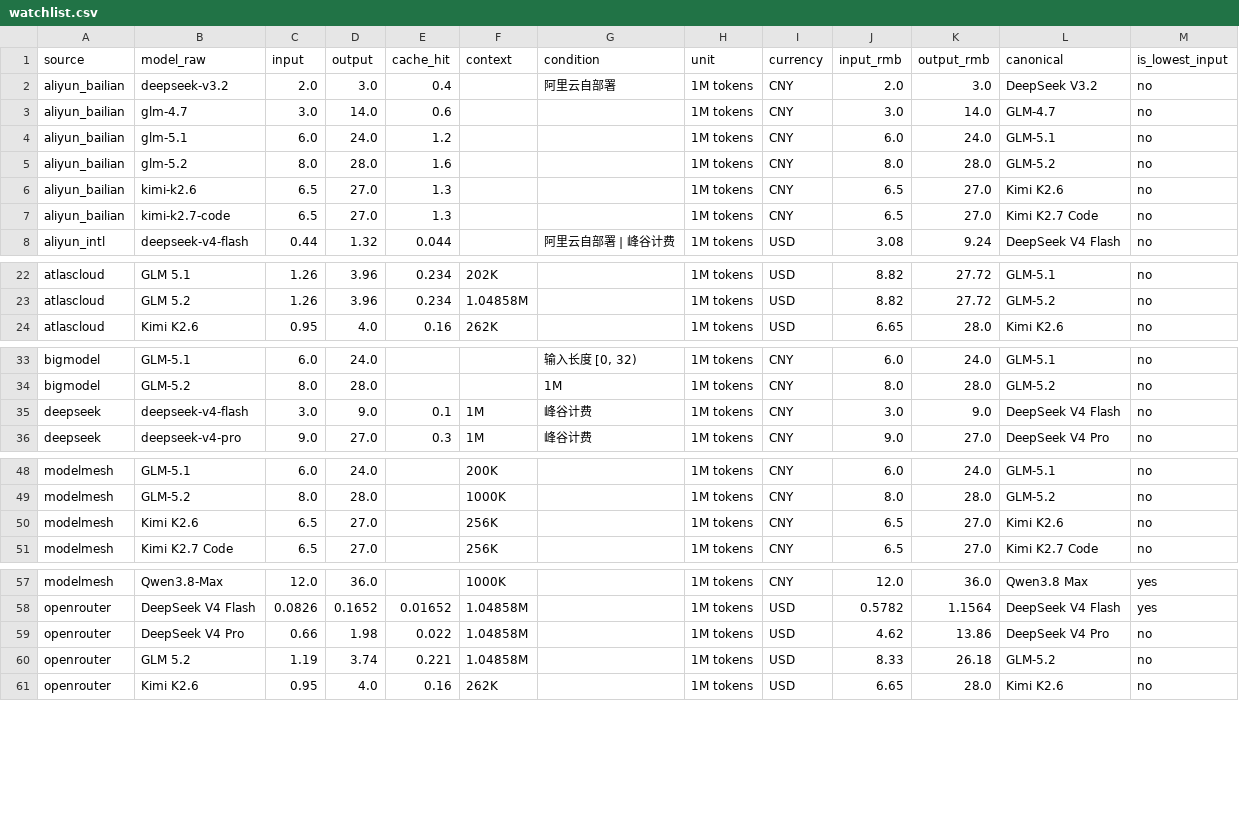
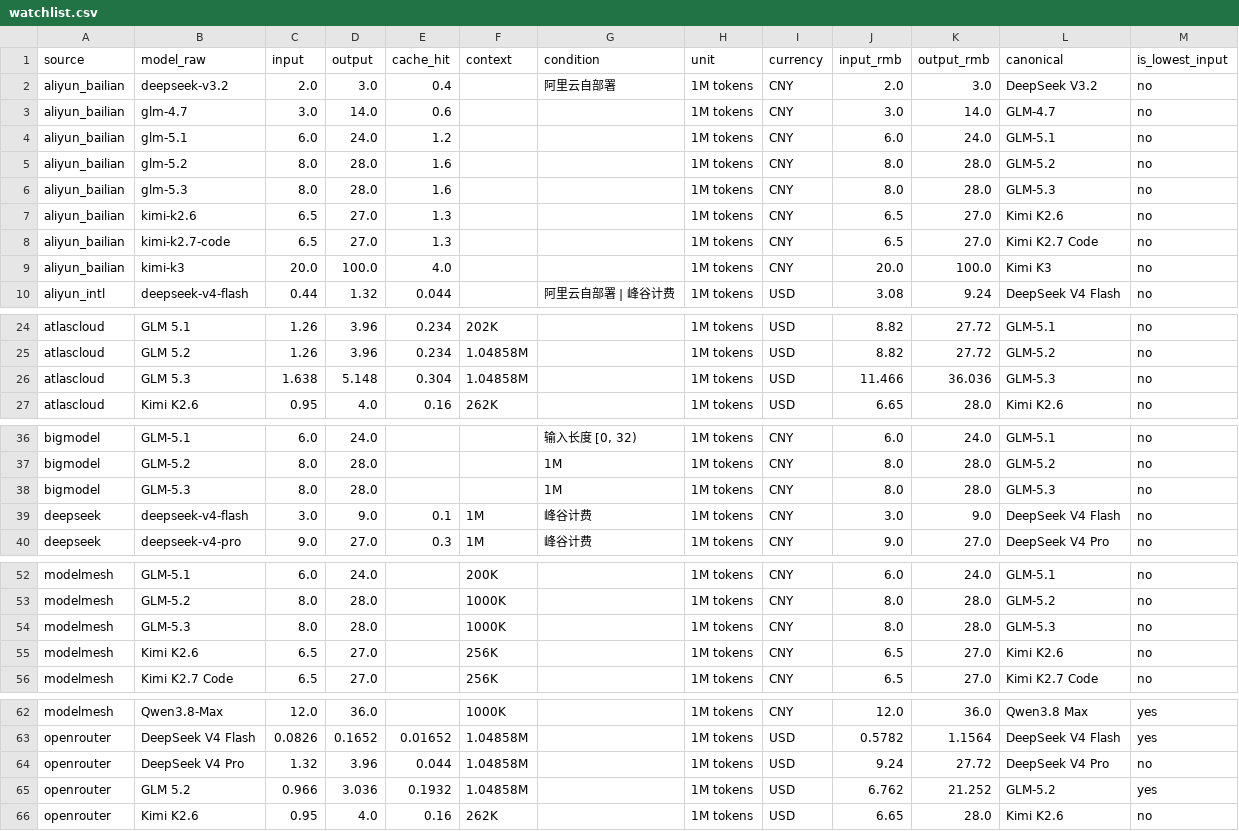
Before and after one commit to lzc0403/token-pricing-scraper, a CSV file: data/watchlist.csv, drawn as a sheet; only a part is shown, gaps mark what is left out; the diff covers the shown part only.

```diff
--- a/data/watchlist.csv
+++ b/data/watchlist.csv
@@ -5,4 +5,6 @@ aliyun_bailian,glm-5.1,6.0,24.0,1.2,,,1M tokens,CNY,6.0,24.0,GLM-5.1,no
 aliyun_bailian,glm-5.2,8.0,28.0,1.6,,,1M tokens,CNY,8.0,28.0,GLM-5.2,no
+aliyun_bailian,glm-5.3,8.0,28.0,1.6,,,1M tokens,CNY,8.0,28.0,GLM-5.3,no
 aliyun_bailian,kimi-k2.6,6.5,27.0,1.3,,,1M tokens,CNY,6.5,27.0,Kimi K2.6,no
 aliyun_bailian,kimi-k2.7-code,6.5,27.0,1.3,,,1M tokens,CNY,6.5,27.0,Kimi K2.7 Code,no
+aliyun_bailian,kimi-k3,20.0,100.0,4.0,,,1M tokens,CNY,20.0,100.0,Kimi K3,no
 aliyun_intl,deepseek-v4-flash,0.44,1.32,0.044,,阿里云自部署 | 峰谷计费,1M tokens,USD,3.08,9.24,DeepSeek V4 Flash,no
@@ -23,2 +25,3 @@ atlascloud,GLM 5.1,1.26,3.96,0.234,202K,,1M tokens,USD,8.82,27.72,GLM-5.1,no
 atlascloud,GLM 5.2,1.26,3.96,0.234,1.04858M,,1M tokens,USD,8.82,27.72,GLM-5.2,no
+atlascloud,GLM 5.3,1.638,5.148,0.304,1.04858M,,1M tokens,USD,11.466,36.036,GLM-5.3,no
 atlascloud,Kimi K2.6,0.95,4.0,0.16,262K,,1M tokens,USD,6.65,28.0,Kimi K2.6,no
@@ -34,2 +37,3 @@ bigmodel,GLM-5.1,6.0,24.0,,,"输入长度 [0, 32)",1M tokens,CNY,6.0,24.0,GLM-5.
 bigmodel,GLM-5.2,8.0,28.0,,,1M,1M tokens,CNY,8.0,28.0,GLM-5.2,no
+bigmodel,GLM-5.3,8.0,28.0,,,1M,1M tokens,CNY,8.0,28.0,GLM-5.3,no
 deepseek,deepseek-v4-flash,3.0,9.0,0.1,1M,峰谷计费,1M tokens,CNY,3.0,9.0,DeepSeek V4 Flash,no
@@ -49,2 +53,3 @@ modelmesh,GLM-5.1,6.0,24.0,,200K,,1M tokens,CNY,6.0,24.0,GLM-5.1,no
 modelmesh,GLM-5.2,8.0,28.0,,1000K,,1M tokens,CNY,8.0,28.0,GLM-5.2,no
+modelmesh,GLM-5.3,8.0,28.0,,1000K,,1M tokens,CNY,8.0,28.0,GLM-5.3,no
 modelmesh,Kimi K2.6,6.5,27.0,,256K,,1M tokens,CNY,6.5,27.0,Kimi K2.6,no
@@ -58,4 +63,4 @@ modelmesh,Qwen3.8-Max,12.0,36.0,,1000K,,1M tokens,CNY,12.0,36.0,Qwen3.8 Max,yes
 openrouter,DeepSeek V4 Flash,0.0826,0.1652,0.01652,1.04858M,,1M tokens,USD,0.5782,1.1564,DeepSeek V4 Flash,yes
-openrouter,DeepSeek V4 Pro,0.66,1.98,0.022,1.04858M,,1M tokens,USD,4.62,13.86,DeepSeek V4 Pro,no
-openrouter,GLM 5.2,1.19,3.74,0.221,1.04858M,,1M tokens,USD,8.33,26.18,GLM-5.2,no
+openrouter,DeepSeek V4 Pro,1.32,3.96,0.044,1.04858M,,1M tokens,USD,9.24,27.72,DeepSeek V4 Pro,no
+openrouter,GLM 5.2,0.966,3.036,0.1932,1.04858M,,1M tokens,USD,6.762,21.252,GLM-5.2,yes
 openrouter,Kimi K2.6,0.95,4.0,0.16,262K,,1M tokens,USD,6.65,28.0,Kimi K2.6,no
```
Also changed, not shown: 1 added row and 1 edited cell elsewhere in this file, data/prices.csv, 12 other files.
